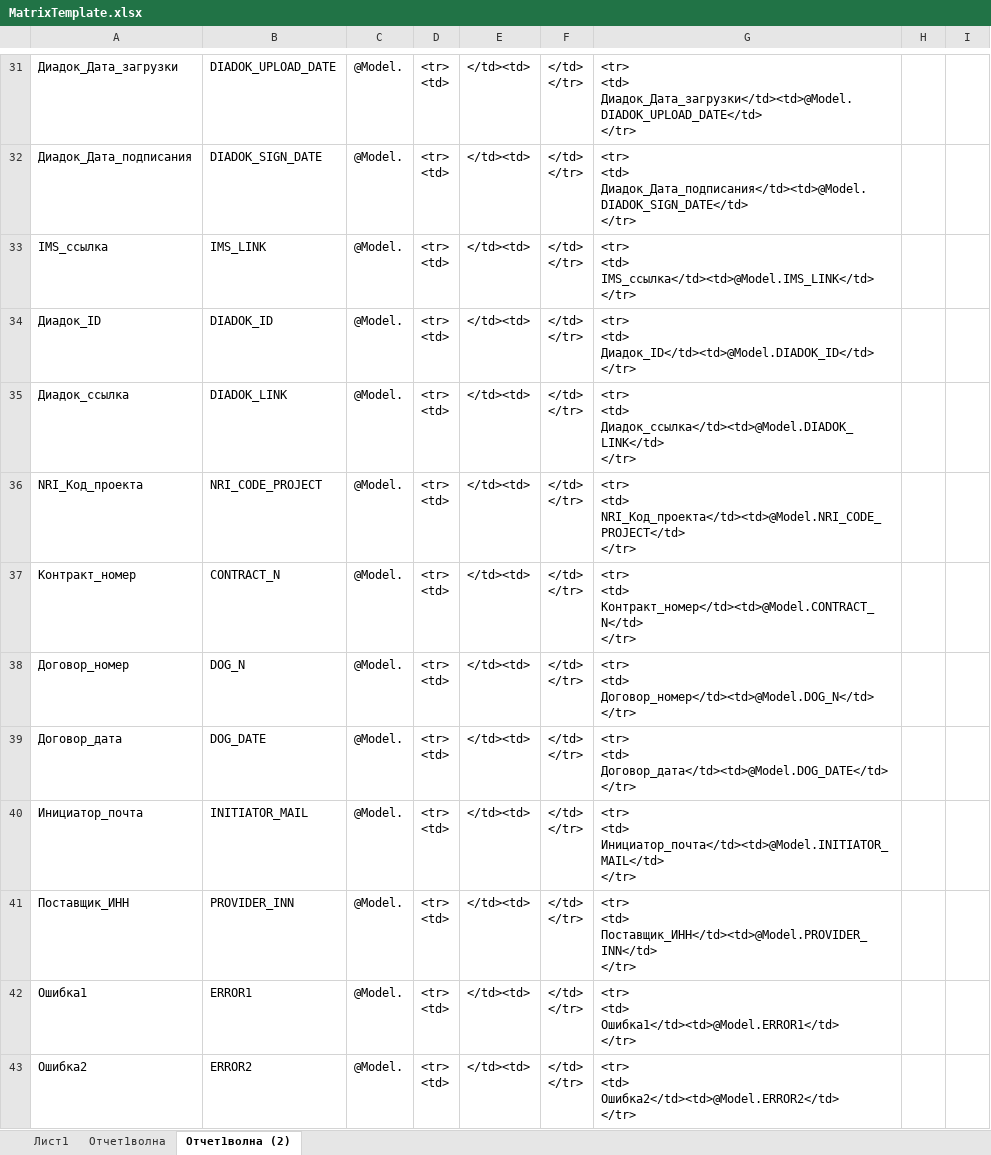
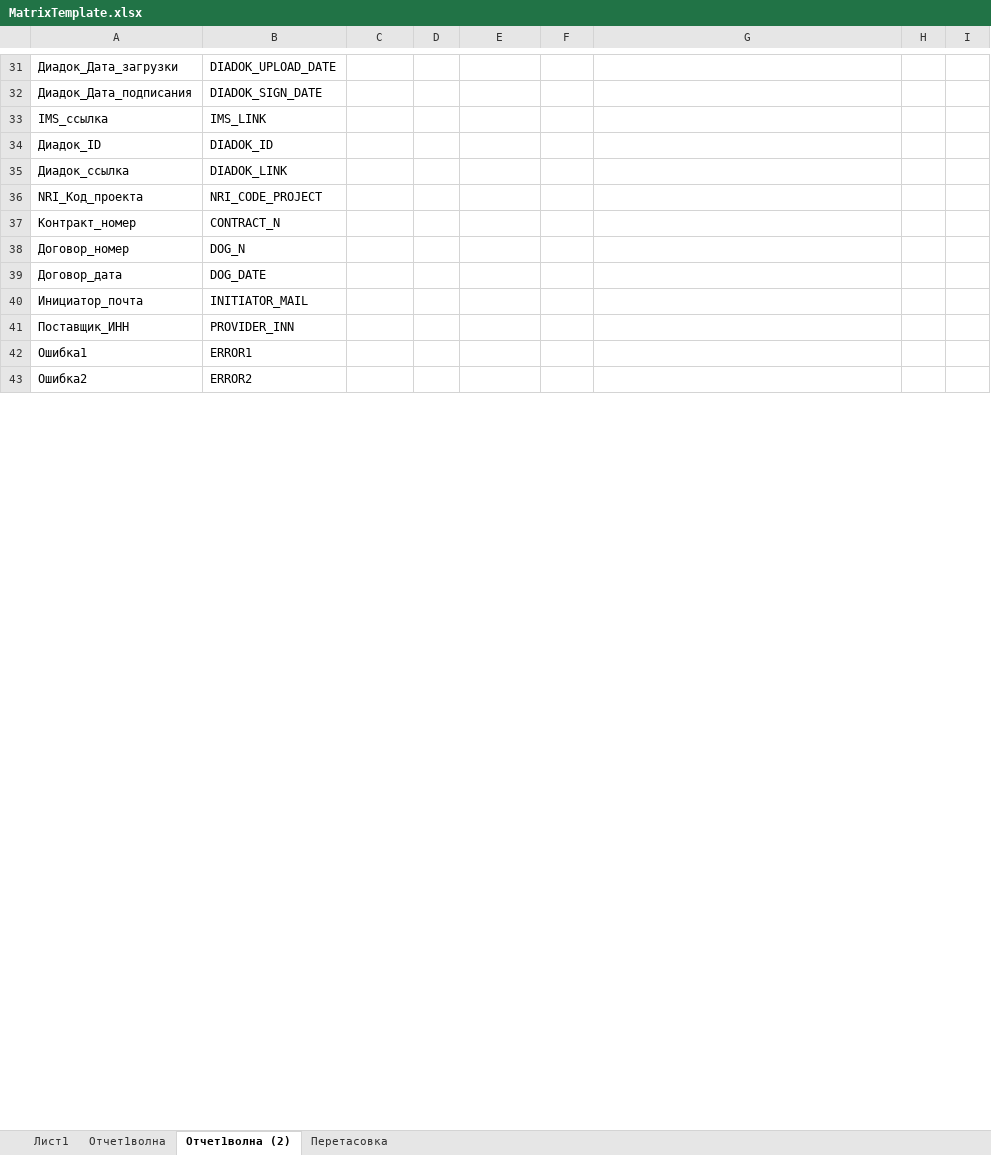
Before and after one commit to Alezml/YORMUNGAND, an Excel workbook: MatrixTemplate.xlsx, sheet Отчет1волна (2), drawn as a sheet; only a part is shown, gaps mark what is left out; values as stored, in another font and other column widths than the file's, no borders; ↵ is a line break in a cell; the diff covers the shown part only; the diff names each change by its address in the sheet, - before the commit and + after, or states it on an @@ line.

```diff
--- a/MatrixTemplate.xlsx (sheet Отчет1волна (2))
+++ b/MatrixTemplate.xlsx (sheet Отчет1волна (2))
+sheet tab: Перетасовка
-C31:C43: @Model.
+C31:C43: (empty)
-D31:D43: <tr> ↵ <td>
+D31:D43: (empty)
-E31:E43: </td><td>
+E31:E43: (empty)
-F31:F43: </td> ↵ </tr>
+F31:F43: (empty)
-G31: <tr> ↵ <td> ↵ Диадок_Дата_загрузки</td><td>@Model.DIADOK_UPLOAD_DATE</td> ↵ </tr>
+G31: (empty)
-G32: <tr> ↵ <td> ↵ Диадок_Дата_подписания</td><td>@Model.DIADOK_SIGN_DATE</td> ↵ </tr>
+G32: (empty)
-G33: <tr> ↵ <td> ↵ IMS_ссылка</td><td>@Model.IMS_LINK</td> ↵ </tr>
+G33: (empty)
-G34: <tr> ↵ <td> ↵ Диадок_ID</td><td>@Model.DIADOK_ID</td> ↵ </tr>
+G34: (empty)
-G35: <tr> ↵ <td> ↵ Диадок_ссылка</td><td>@Model.DIADOK_LINK</td> ↵ </tr>
+G35: (empty)
-G36: <tr> ↵ <td> ↵ NRI_Код_проекта</td><td>@Model.NRI_CODE_PROJECT</td> ↵ </tr>
+G36: (empty)
-G37: <tr> ↵ <td> ↵ Контракт_номер</td><td>@Model.CONTRACT_N</td> ↵ </tr>
+G37: (empty)
-G38: <tr> ↵ <td> ↵ Договор_номер</td><td>@Model.DOG_N</td> ↵ </tr>
+G38: (empty)
-G39: <tr> ↵ <td> ↵ Договор_дата</td><td>@Model.DOG_DATE</td> ↵ </tr>
+G39: (empty)
-G40: <tr> ↵ <td> ↵ Инициатор_почта</td><td>@Model.INITIATOR_MAIL</td> ↵ </tr>
+G40: (empty)
-G41: <tr> ↵ <td> ↵ Поставщик_ИНН</td><td>@Model.PROVIDER_INN</td> ↵ </tr>
+G41: (empty)
-G42: <tr> ↵ <td> ↵ Ошибка1</td><td>@Model.ERROR1</td> ↵ </tr>
+G42: (empty)
-G43: <tr> ↵ <td> ↵ Ошибка2</td><td>@Model.ERROR2</td> ↵ </tr>
+G43: (empty)
```
Also changed, not shown: 205 edited cells elsewhere in this sheet, 32 other files.
